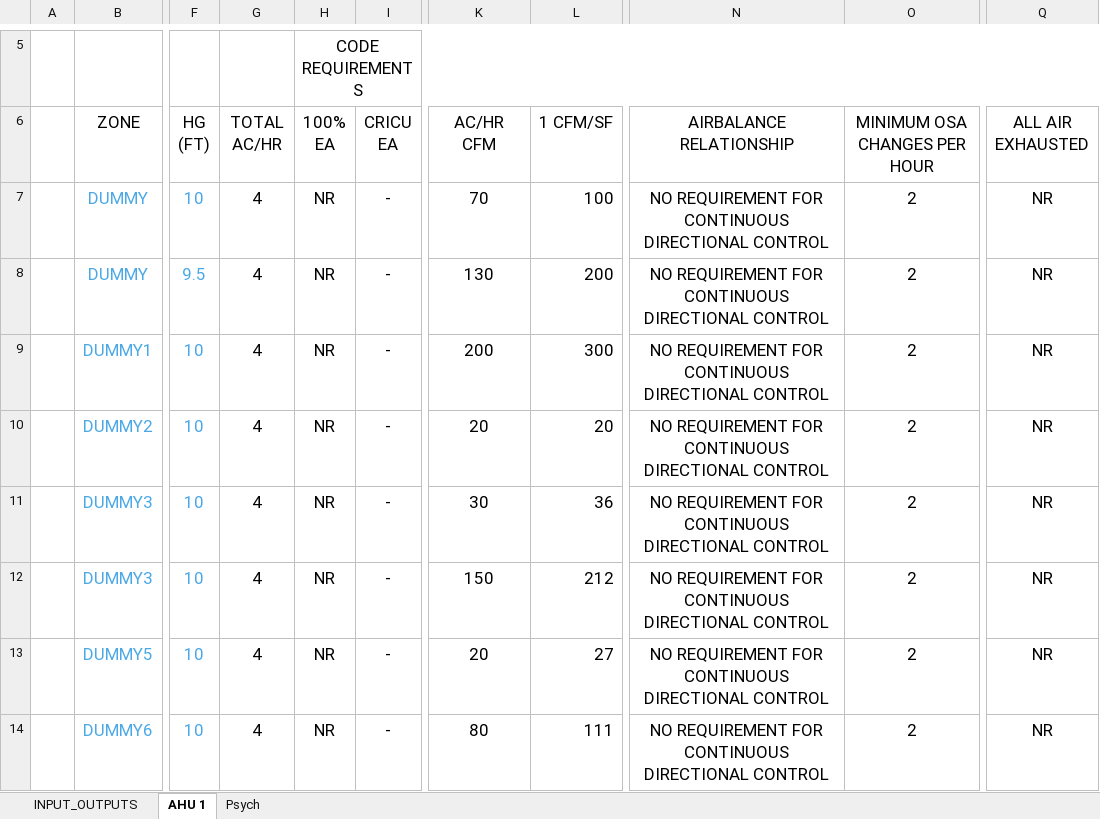
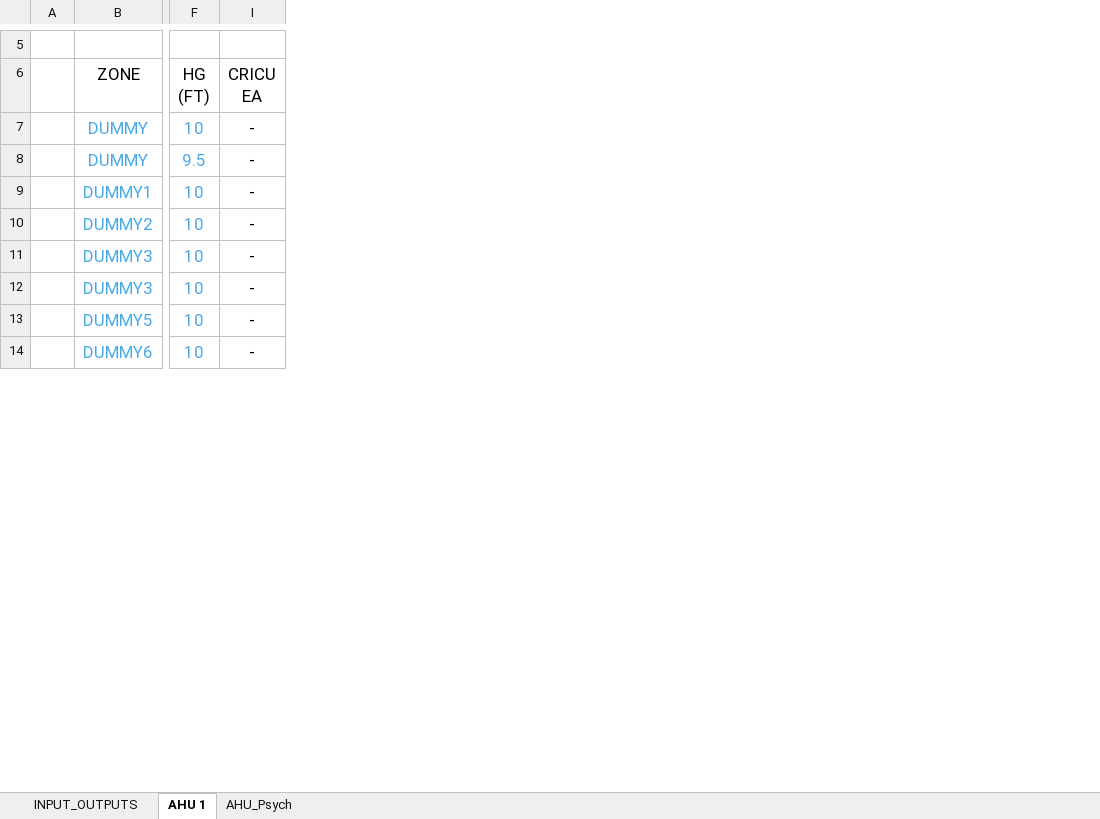
Before and after one commit to Rushikeshh-patil/PsychroCalc, an Excel workbook: Revamped AHU Psyc Calcs (HCAI).xlsm, sheet AHU 1, drawn as a sheet; only a part is shown, gaps mark what is left out; values as stored, in another font and other column widths than the file's, no borders; conditional formats and table styles not drawn; the diff names each change by its address in the sheet, - before the commit and + after, or states it on an @@ line.

```diff
--- a/Revamped AHU Psyc Calcs (HCAI).xlsm (sheet AHU 1)
+++ b/Revamped AHU Psyc Calcs (HCAI).xlsm (sheet AHU 1)
-sheet tab: Psych
+sheet tab: AHU_Psych
@@ column G (TOTAL AC/HR) hidden, rows 7-14: all 4 @@
@@ column H (100% EA) hidden, row 5: CODE REQUIREMENTS; rows 7-14: all NR @@
@@ column K (AC/HR CFM) hidden, rows 7-14: 70 | 130 | 200 | 20 | 30 | 150 | 20 | 80 @@
@@ column L (1 CFM/SF) hidden, rows 7-14: 100 | 200 | 300 | 20 | 36 | 212 | 27 | 111 @@
@@ column N (AIRBALANCE RELATIONSHIP) hidden, rows 7-14: all NO REQUIREMENT FOR CONTINUOUS DIRECTIONAL CONTROL @@
@@ column O (MINIMUM OSA CHANGES PER HOUR) hidden, rows 7-14: all 2 @@
@@ column Q (ALL AIR EXHAUSTED) hidden, rows 7-14: all NR @@
```
Also changed, not shown: charts or pictures, Table 4a Schedules/AHU 1_Table4a.xlsx, 2 other files.
